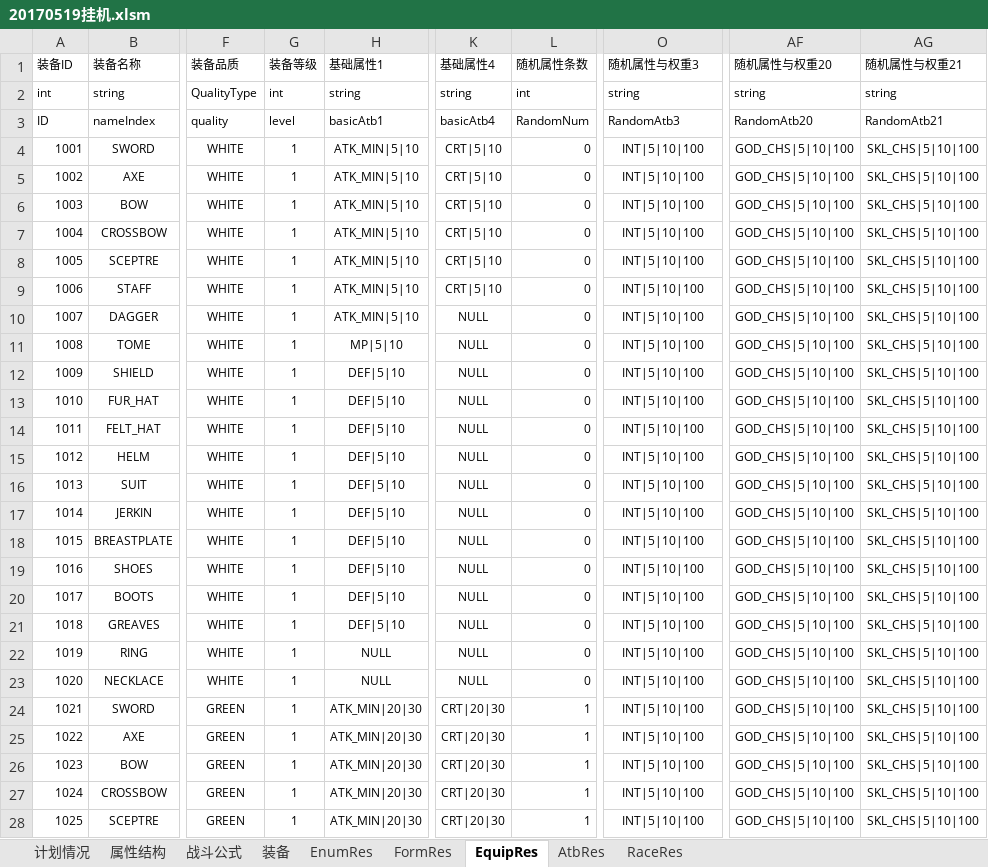
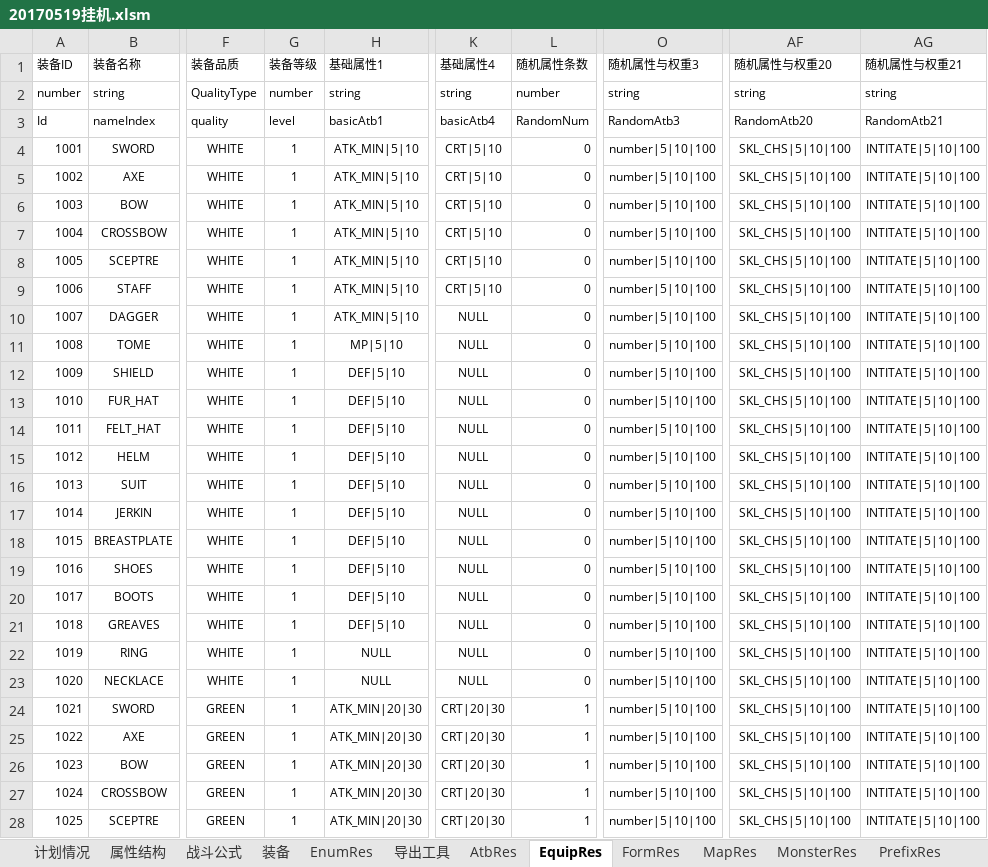
Before and after one commit to Deniulor/dragon, an Excel workbook: doc/20170519挂机.xlsm, sheet EquipRes, drawn as a sheet; only a part is shown, gaps mark what is left out; values as stored, in another font and other column widths than the file's, no borders; the diff covers the shown part only; the diff names each change by its address in the sheet, - before the commit and + after, or states it on an @@ line.

```diff
--- a/doc/20170519挂机.xlsm (sheet EquipRes)
+++ b/doc/20170519挂机.xlsm (sheet EquipRes)
+sheet tab: 导出工具
+sheet tab: MapRes
+sheet tab: MonsterRes
+sheet tab: PrefixRes
@@ sheet tab order changed: 计划情况 | 属性结构 | 战斗公式 | 装备 | EnumRes | 导出工具 | AtbRes | EquipRes | FormRes | MapRes | MonsterRes | PrefixRes @@
-A2 (装备ID): int
+A2 (装备ID): number
-G2 (装备等级): int
+G2 (装备等级): number
-L2 (随机属性条数): int
+L2 (随机属性条数): number
-A3 (装备ID): ID
+A3 (装备ID): Id
-O4:O28 (随机属性与权重3): INT|5|10|100
+O4:O28 (随机属性与权重3): number|5|10|100
-AF4:AF28 (随机属性与权重20): GOD_CHS|5|10|100
+AF4:AF28 (随机属性与权重20): SKL_CHS|5|10|100
-AG4:AG28 (随机属性与权重21): SKL_CHS|5|10|100
+AG4:AG28 (随机属性与权重21): INTITATE|5|10|100
```
Also changed, not shown: 105 edited cells elsewhere in this sheet, sheet EnumRes, sheet AtbRes, sheet RaceRes, sheet 属性结构, sheet FormRes, sheet 装备, other sheet tabs, formulas that keep their value, charts or pictures.
